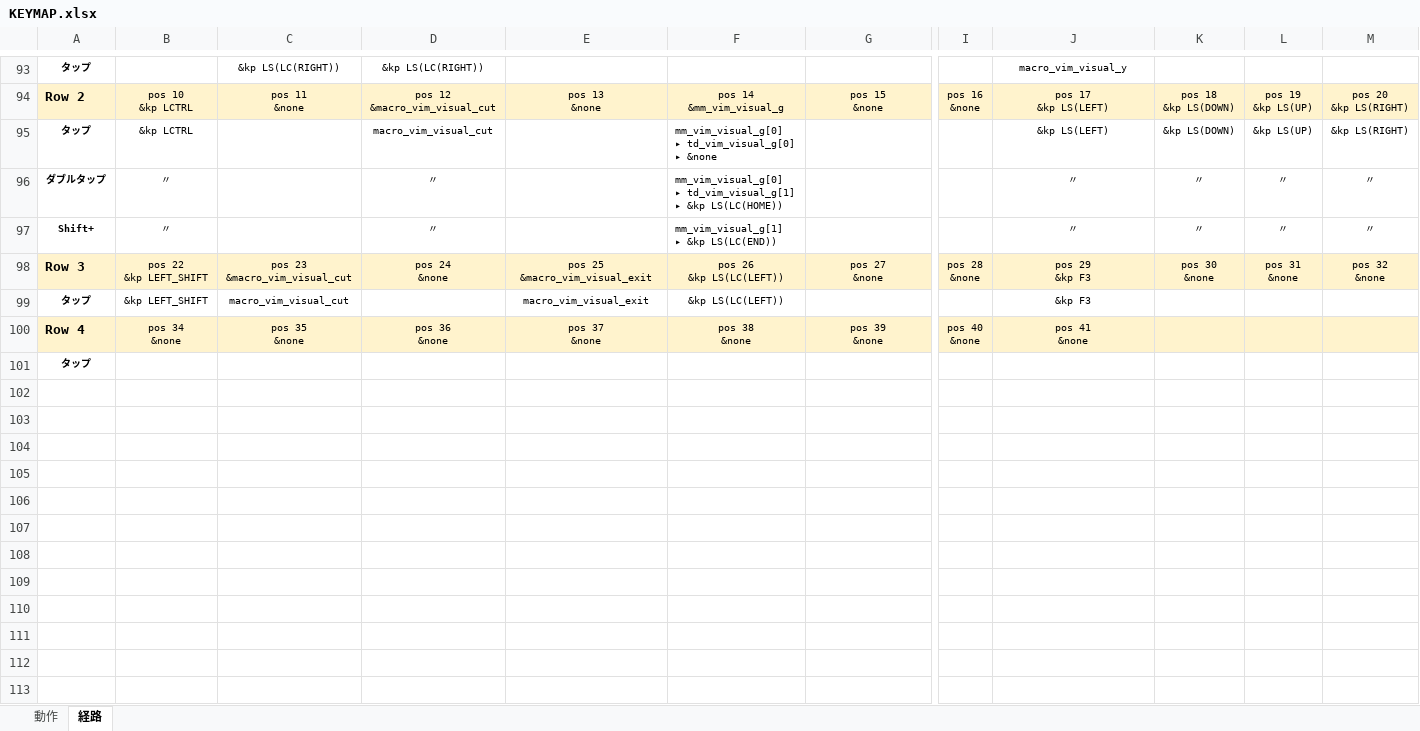
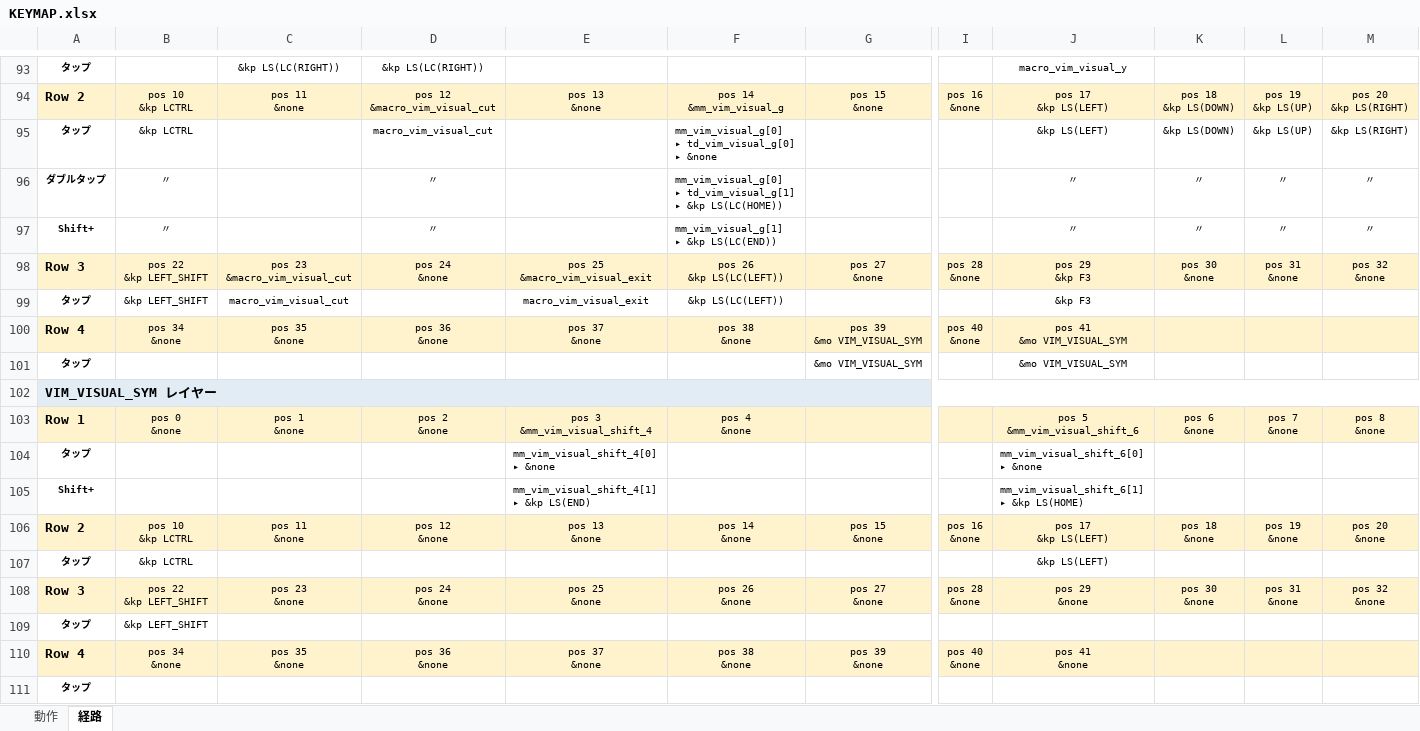
Before and after one commit to ryo-aoki-pc/zmk-config-KUKEY42, an Excel workbook: KEYMAP.xlsx, sheet 経路, drawn as a sheet; only a part is shown, gaps mark what is left out; values as stored, in another font and other column widths than the file's, no borders; rows hold the shown columns only; ↵ is a line break in a cell; the diff names each change by its address in the sheet, - before the commit and + after, or states it on an @@ line.

Commit message:
VIM_VISUAL_SYM レイヤーを追加 (#7)
Vim ビジュアルモードに SYM 層対応のレイヤー (layer 9) を追加。

- $（Shift+4）→ 行末まで選択 / ^（Shift+6）・0 → 行頭まで選択 / h → 選択を左へ拡張
- VIM_VISUAL_BASE の最下段2キーから &mo VIM_VIS_SYM で呼び出し
- 新ビヘイビア: mm_vim_visual_shift_4 / mm_vim_visual_shift_6
- KEYMAP.html / KEYMAP.xlsx を再生成

```diff
--- a/KEYMAP.xlsx (sheet 経路)
+++ b/KEYMAP.xlsx (sheet 経路)
+row 100: Row 4 | pos 34 ↵ &none | pos 35 ↵ &none | pos 36 ↵ &none | pos 37 ↵ &none | pos 38 ↵ &none | pos 39 ↵ &mo VIM_VISUAL_SYM | pos 40 ↵ &none | pos 41 ↵ &mo VIM_VISUAL_SYM
+row 101: タップ |  |  |  |  |  | &mo VIM_VISUAL_SYM |  | &mo VIM_VISUAL_SYM
+row 102: VIM_VISUAL_SYM レイヤー
+row 103: Row 1 | pos 0 ↵ &none | pos 1 ↵ &none | pos 2 ↵ &none | pos 3 ↵ &mm_vim_visual_shift_4 | pos 4 ↵ &none |  |  | pos 5 ↵ &mm_vim_visual_shift_6 | pos 6 ↵ &none | pos 7 ↵ &none | pos 8 ↵ &none
+row 104: タップ |  |  |  | mm_vim_visual_shift_4[0] ↵ ▸ &none |  |  |  | mm_vim_visual_shift_6[0] ↵ ▸ &none
+row 105: Shift+ |  |  |  | mm_vim_visual_shift_4[1] ↵ ▸ &kp LS(END) |  |  |  | mm_vim_visual_shift_6[1] ↵ ▸ &kp LS(HOME)
+row 106: Row 2 | pos 10 ↵ &kp LCTRL | pos 11 ↵ &none | pos 12 ↵ &none | pos 13 ↵ &none | pos 14 ↵ &none | pos 15 ↵ &none | pos 16 ↵ &none | pos 17 ↵ &kp LS(LEFT) | pos 18 ↵ &none | pos 19 ↵ &none | pos 20 ↵ &none
+row 107: タップ | &kp LCTRL |  |  |  |  |  |  | &kp LS(LEFT)
+row 108: Row 3 | pos 22 ↵ &kp LEFT_SHIFT | pos 23 ↵ &none | pos 24 ↵ &none | pos 25 ↵ &none | pos 26 ↵ &none | pos 27 ↵ &none | pos 28 ↵ &none | pos 29 ↵ &none | pos 30 ↵ &none | pos 31 ↵ &none | pos 32 ↵ &none
+row 109: タップ | &kp LEFT_SHIFT
```
Also changed, not shown: sheet 動作, 2 other files.
